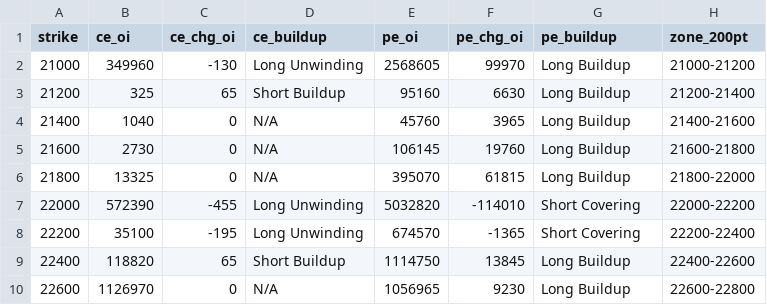
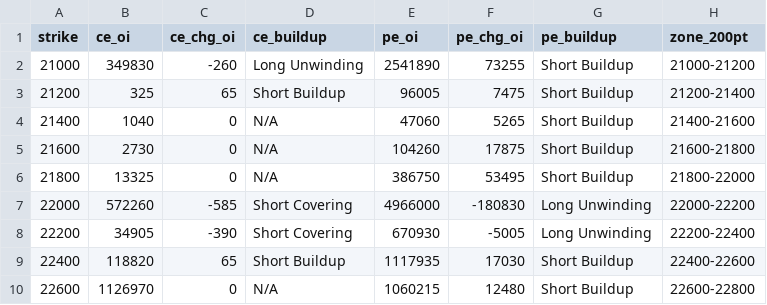
Before and after one commit to ddtambe/Nifty50_Options, a CSV file: data/2026-11-18/2026-11-23_buildup.csv, drawn as a sheet; only a part is shown; the diff covers the shown part only.

```diff
--- a/data/2026-11-18/2026-11-23_buildup.csv
+++ b/data/2026-11-18/2026-11-23_buildup.csv
@@ -1,10 +1,10 @@
 strike,ce_oi,ce_chg_oi,ce_buildup,pe_oi,pe_chg_oi,pe_buildup,zone_200pt
-21000,349960,-130,Long Unwinding,2568605,99970,Long Buildup,21000-21200
-21200,325,65,Short Buildup,95160,6630,Long Buildup,21200-21400
-21400,1040,0,N/A,45760,3965,Long Buildup,21400-21600
-21600,2730,0,N/A,106145,19760,Long Buildup,21600-21800
-21800,13325,0,N/A,395070,61815,Long Buildup,21800-22000
-22000,572390,-455,Long Unwinding,5032820,-114010,Short Covering,22000-22200
-22200,35100,-195,Long Unwinding,674570,-1365,Short Covering,22200-22400
-22400,118820,65,Short Buildup,1114750,13845,Long Buildup,22400-22600
-22600,1126970,0,N/A,1056965,9230,Long Buildup,22600-22800
+21000,349830,-260,Long Unwinding,2541890,73255,Short Buildup,21000-21200
+21200,325,65,Short Buildup,96005,7475,Short Buildup,21200-21400
+21400,1040,0,N/A,47060,5265,Short Buildup,21400-21600
+21600,2730,0,N/A,104260,17875,Short Buildup,21600-21800
+21800,13325,0,N/A,386750,53495,Short Buildup,21800-22000
+22000,572260,-585,Short Covering,4966000,-180830,Long Unwinding,22000-22200
+22200,34905,-390,Short Covering,670930,-5005,Long Unwinding,22200-22400
+22400,118820,65,Short Buildup,1117935,17030,Short Buildup,22400-22600
+22600,1126970,0,N/A,1060215,12480,Short Buildup,22600-22800
```
Also changed, not shown: 104 edited cells elsewhere in this file, data/2026-11-18/2026-11-23_raw.csv, data/2026-11-18/2026-12-01_buildup.csv, 7 other files.
